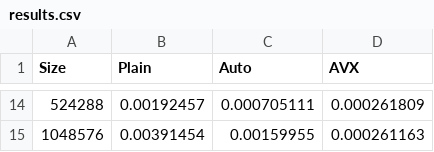
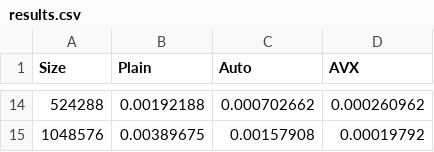
Before and after one commit to lukefleed/spm-assignments, a CSV file: assignment1/results.csv, drawn as a sheet; only a part is shown, gaps mark what is left out; the diff covers the shown part only.

```diff
--- a/assignment1/results.csv
+++ b/assignment1/results.csv
@@ -14,2 +14,2 @@ Size,Plain,Auto,AVX
-524288,0.00192457,0.000705111,0.000261809
-1048576,0.00391454,0.00159955,0.000261163
+524288,0.00192188,0.000702662,0.000260962
+1048576,0.00389675,0.00157908,0.00019792
```
Also changed, not shown: 32 edited cells elsewhere in this file, 2 other files.
